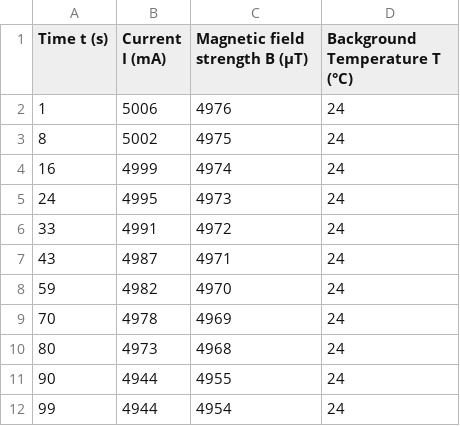
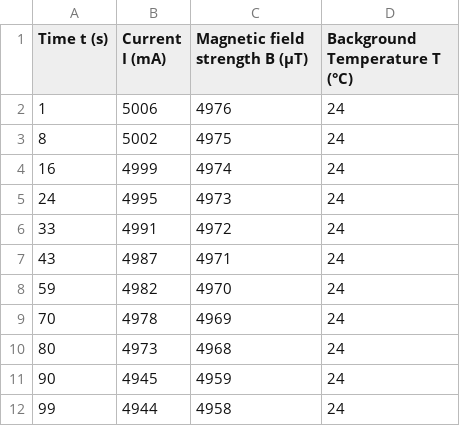
Before and after one commit to JanMaciuk/Metody_Systemowe_i_Decyzyjne_Lab, a CSV file: Projekt/Data/PreProcessed/Experiment2.csv, drawn as a sheet.

Commit message:
Predict value of magnetic field at any current

```diff
--- a/Projekt/Data/PreProcessed/Experiment2.csv
+++ b/Projekt/Data/PreProcessed/Experiment2.csv
@@ -10,3 +10,3 @@ Time t (s),Current I (mA),Magnetic field strength B (µT),Background Temperature
 80,4973,4968,24
-90,4944,4955,24
-99,4944,4954,24
+90,4945,4959,24
+99,4944,4958,24
```
Also changed, not shown: Projekt/Data/Raw/Experiment2.csv, 1 other file.
